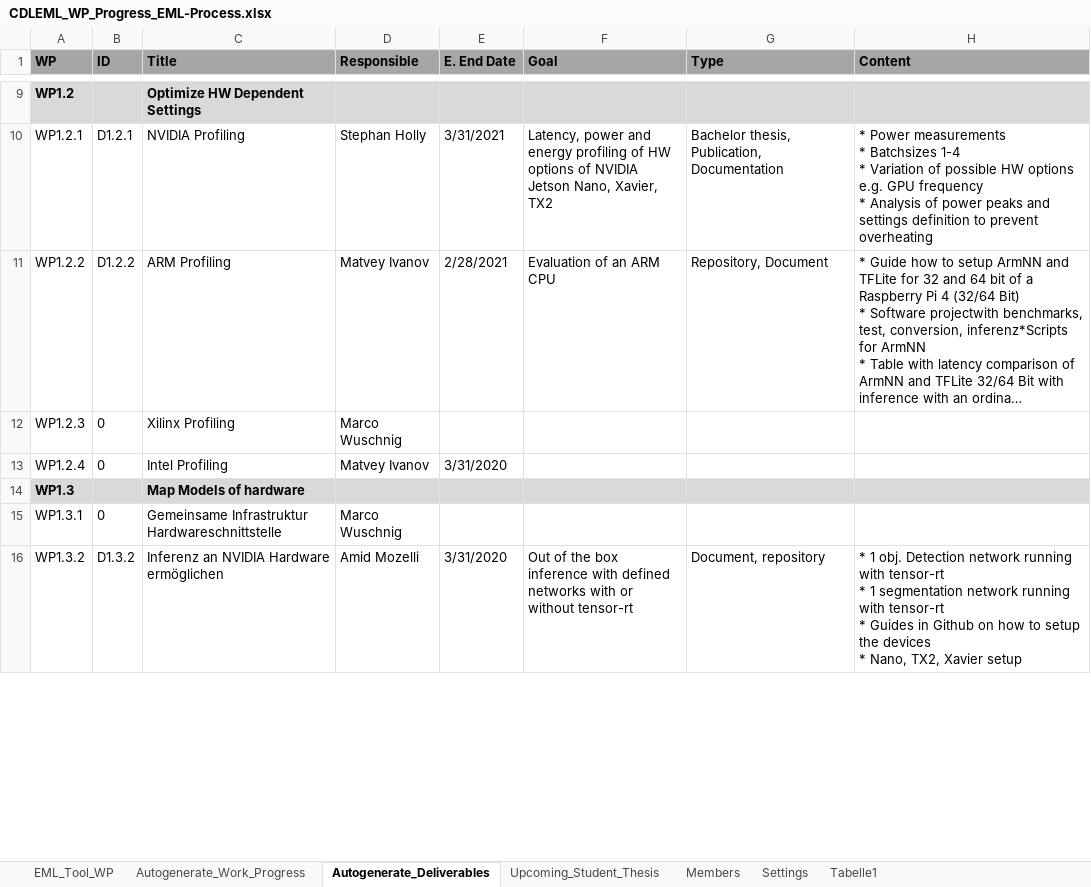
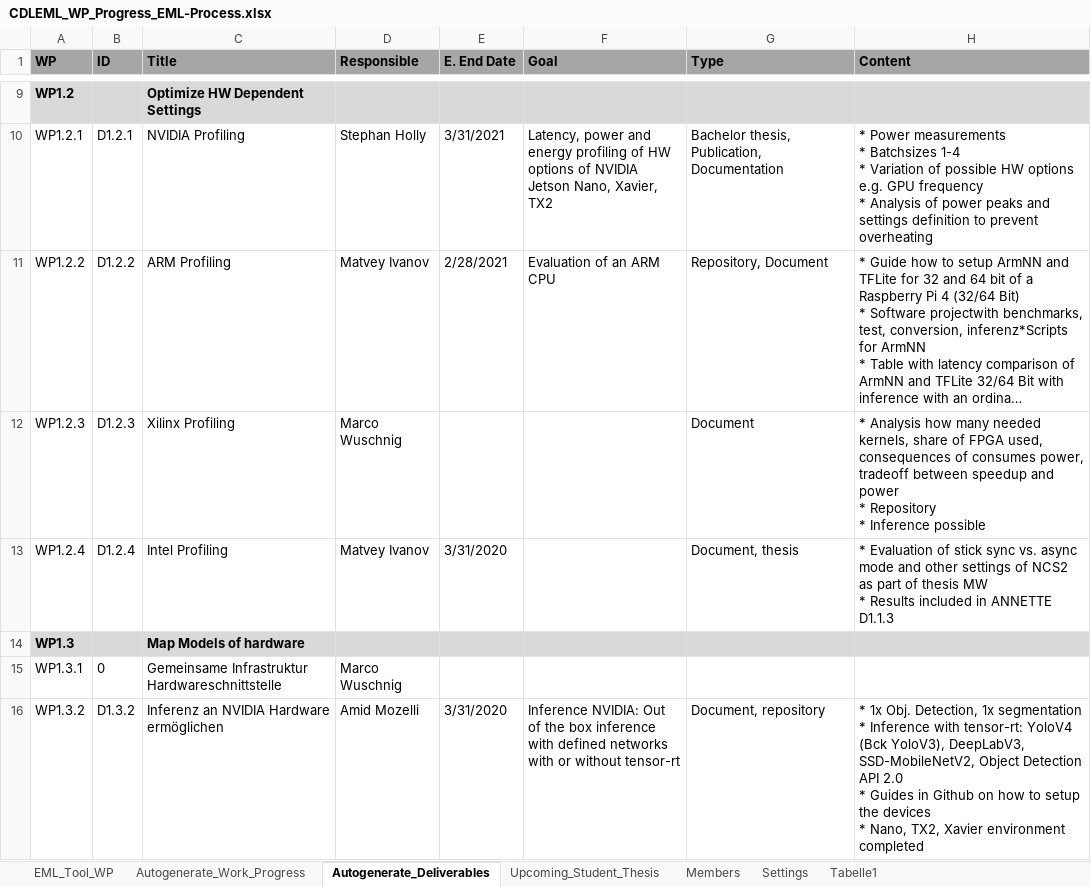
Before and after one commit to embedded-machine-learning/webpage, an Excel workbook: _data/CDLEML_WP_Progress_EML-Process.xlsx, sheet Autogenerate_Deliverables, drawn as a sheet; only a part is shown, gaps mark what is left out; long unchanged cells end in …; values as stored, in another font and other column widths than the file's, no borders; conditional formats not drawn; ↵ is a line break in a cell; the diff covers the shown part only; the diff names each change by its address in the sheet, - before the commit and + after, or states it on an @@ line.

```diff
--- a/_data/CDLEML_WP_Progress_EML-Process.xlsx (sheet Autogenerate_Deliverables)
+++ b/_data/CDLEML_WP_Progress_EML-Process.xlsx (sheet Autogenerate_Deliverables)
-B12 (ID): 0
+B12 (ID): D1.2.3
-G12 (Type): (empty)
+G12 (Type): Document
-H12 (Content): (empty)
+H12 (Content): * Analysis how many needed kernels, share of FPGA used, consequences of consumes power, tradeoff between speedup and power ↵ * Repository ↵ * Inference possible
-B13 (ID): 0
+B13 (ID): D1.2.4
-G13 (Type): (empty)
+G13 (Type): Document, thesis
-H13 (Content): (empty)
+H13 (Content): * Evaluation of stick sync vs. async mode and other settings of NCS2 as part of thesis MW ↵ * Results included in ANNETTE D1.1.3
-F16 (Goal): Out of…
+F16 (Goal): Inference NVIDIA: Out of…
-H16 (Content): * 1 obj. Detection network running with tensor-rt ↵ * 1 segmentation network running with tensor-rt ↵ * Guides in Github on how to setup the devices ↵ * Nano, TX2, Xavier setup
+H16 (Content): * 1x Obj. Detection, 1x segmentation ↵ * Inference with tensor-rt: YoloV4 (Bck YoloV3), DeepLabV3, SSD-MobileNetV2, Object Detection API 2.0 ↵ * Guides in Github on how to setup the devices ↵ * Nano, TX2, Xavier environment completed
```
Also changed, not shown: 27 edited cells elsewhere in this sheet, sheet EML_Tool_WP, sheet Autogenerate_Work_Progress, sheet Settings, formulas that keep their value, hidden cells, charts or pictures.
